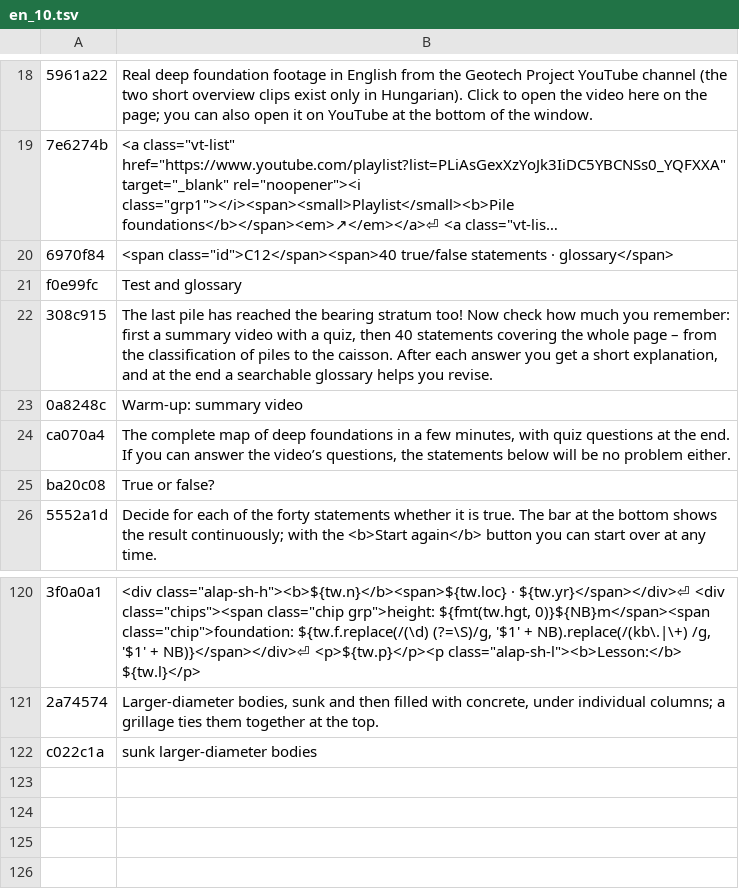
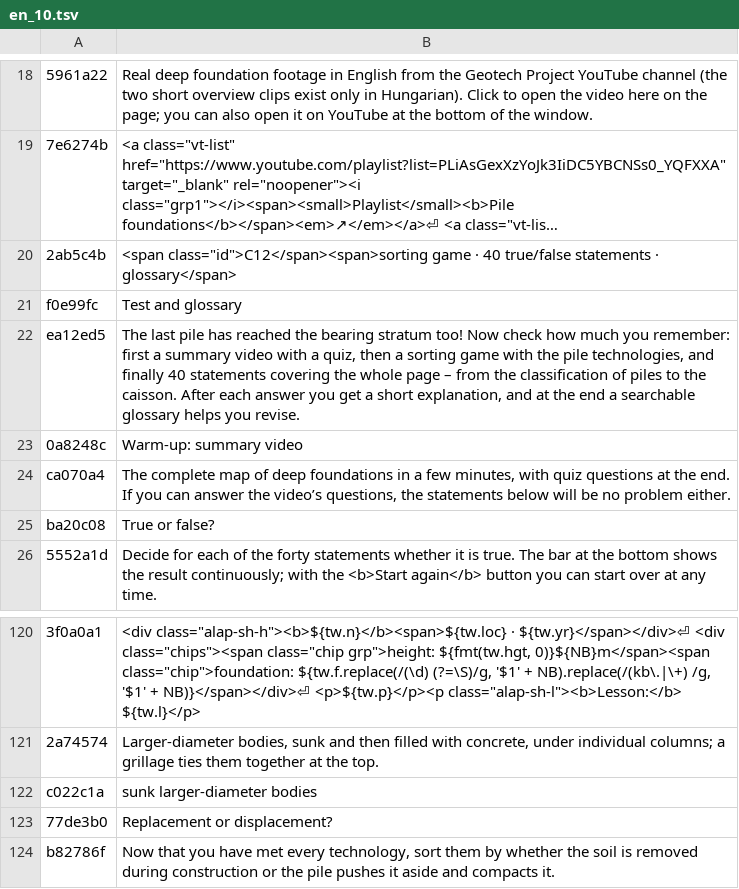
Before and after one commit to MBalika/melyalapozasok, a TSV file: _src/i18n/en_10.tsv, drawn as a sheet; only a part is shown, gaps mark what is left out; long unchanged cells end in …; removed rows and columns are numbered as before the commit, all else as after; the diff names each change by its address in the sheet, - before the commit and + after, or states it on an @@ line.

```diff
--- a/_src/i18n/en_10.tsv
+++ b/_src/i18n/en_10.tsv
-row 20: 6970f84 | <span class="id">C12</span><span>40 true/false statements · glossary</span>
+row 20: 2ab5c4b | <span class="id">C12</span><span>sorting game · 40 true/false statements · glossary</span>
-row 22: 308c915 | The last pile has reached the bearing stratum too! Now check how much you remember: first a summary video with a quiz, then 40 statements covering the whole page – from the classification of piles to the caisson. After each answer you get a short explanation, and at the end a searchable glossary helps you revise.
+row 22: ea12ed5 | The last pile has reached the bearing stratum too! Now check how much you remember: first a summary video with a quiz, then a sorting game with the pile technologies, and finally 40 statements covering the whole page – from the classification of piles to the caisson. After each answer you get a short explanation, and at the end a searchable glossary helps you revise.
+row 123: 77de3b0 | Replacement or displacement?
+row 124: b82786f | Now that you have met every technology, sort them by whether the soil is removed during construction or the pile pushes it aside and compacts it.
```
Also changed, not shown: _src/i18n/en_02.tsv, _src/i18n/en_19.tsv, 7 other files.
